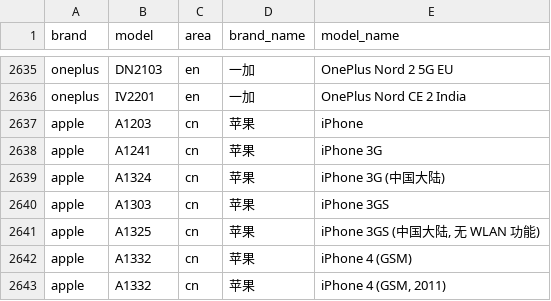
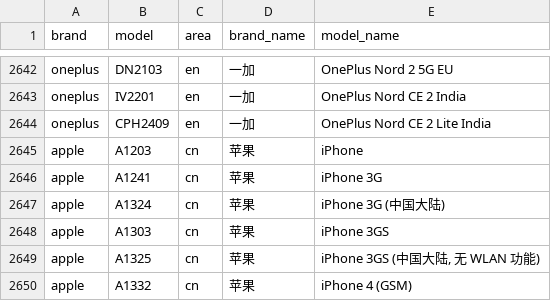
Before and after one commit to zhyi828/mobilemodels, a CSV file: brand_model.csv, drawn as a sheet; only a part is shown, gaps mark what is left out; the shorter side is filled out with more unchanged rows; the diff covers the shown part only.

```diff
--- a/brand_model.csv
+++ b/brand_model.csv
@@ -2636,2 +2643,3 @@ oneplus,DN2103,en,一加, OnePlus Nord 2 5G EU
 oneplus,IV2201,en,一加, OnePlus Nord CE 2 India
+oneplus,CPH2409,en,一加, OnePlus Nord CE 2 Lite India
 apple,A1203,cn,苹果, iPhone
```
Also changed, not shown: 7 added rows and 6 edited cells elsewhere in this file, 1 other file.
